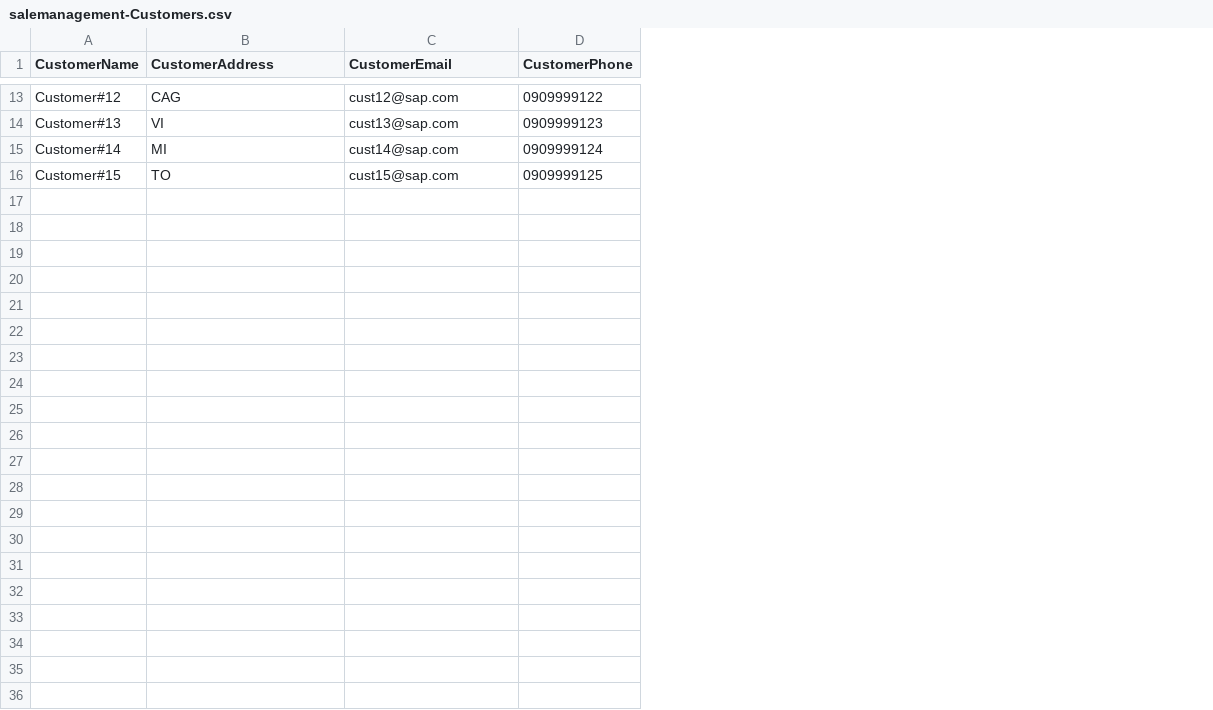
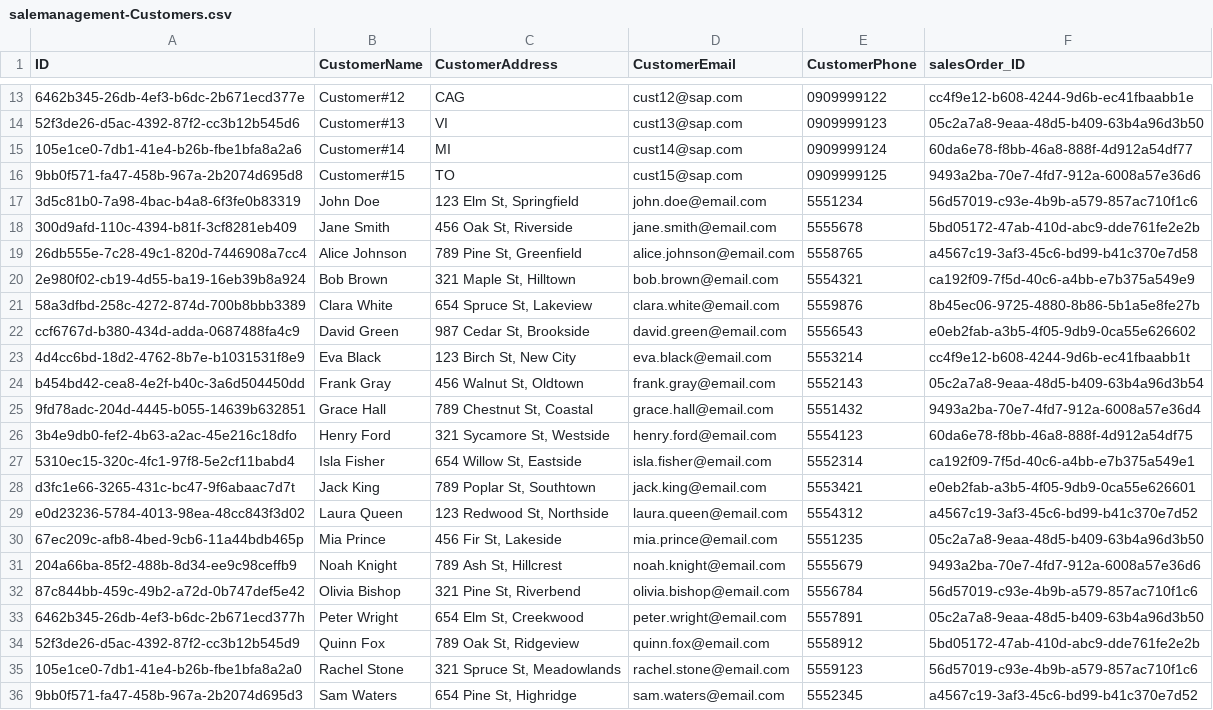
Before and after one commit to a1teomihali/manage_sales_cap, a CSV file: db/data/salemanagement-Customers.csv, drawn as a sheet; only a part is shown, gaps mark what is left out; the diff names each change by its address in the sheet, - before the commit and + after, or states it on an @@ line.

```diff
--- a/db/data/salemanagement-Customers.csv
+++ b/db/data/salemanagement-Customers.csv
+column A (ID), rows 13-16: 6462b345-26db-4ef3-b6dc-2b671ecd377e | 52f3de26-d5ac-4392-87f2-cc3b12b545d6 | 105e1ce0-7db1-41e4-b26b-fbe1bfa8a2a6 | 9bb0f571-fa47-458b-967a-2b2074d695d8
+column F (salesOrder_ID), rows 13-16: cc4f9e12-b608-4244-9d6b-ec41fbaabb1e | 05c2a7a8-9eaa-48d5-b409-63b4a96d3b50 | 60da6e78-f8bb-46a8-888f-4d912a54df77 | 9493a2ba-70e7-4fd7-912a-6008a57e36d6
+row 17: 3d5c81b0-7a98-4bac-b4a8-6f3fe0b83319 | John Doe | 123 Elm St, Springfield | john.doe@email.com | 5551234 | 56d57019-c93e-4b9b-a579-857ac710f1c6
+row 18: 300d9afd-110c-4394-b81f-3cf8281eb409 | Jane Smith | 456 Oak St, Riverside | jane.smith@email.com | 5555678 | 5bd05172-47ab-410d-abc9-dde761fe2e2b
+row 19: 26db555e-7c28-49c1-820d-7446908a7cc4 | Alice Johnson | 789 Pine St, Greenfield | alice.johnson@email.com | 5558765 | a4567c19-3af3-45c6-bd99-b41c370e7d58
+row 20: 2e980f02-cb19-4d55-ba19-16eb39b8a924 | Bob Brown | 321 Maple St, Hilltown | bob.brown@email.com | 5554321 | ca192f09-7f5d-40c6-a4bb-e7b375a549e9
+row 21: 58a3dfbd-258c-4272-874d-700b8bbb3389 | Clara White | 654 Spruce St, Lakeview | clara.white@email.com | 5559876 | 8b45ec06-9725-4880-8b86-5b1a5e8fe27b
+row 22: ccf6767d-b380-434d-adda-0687488fa4c9 | David Green | 987 Cedar St, Brookside | david.green@email.com | 5556543 | e0eb2fab-a3b5-4f05-9db9-0ca55e626602
+row 23: 4d4cc6bd-18d2-4762-8b7e-b1031531f8e9 | Eva Black | 123 Birch St, New City | eva.black@email.com | 5553214 | cc4f9e12-b608-4244-9d6b-ec41fbaabb1t
+row 24: b454bd42-cea8-4e2f-b40c-3a6d504450dd | Frank Gray | 456 Walnut St, Oldtown | frank.gray@email.com | 5552143 | 05c2a7a8-9eaa-48d5-b409-63b4a96d3b54
+row 25: 9fd78adc-204d-4445-b055-14639b632851 | Grace Hall | 789 Chestnut St, Coastal | grace.hall@email.com | 5551432 | 9493a2ba-70e7-4fd7-912a-6008a57e36d4
+row 26: 3b4e9db0-fef2-4b63-a2ac-45e216c18dfo | Henry Ford | 321 Sycamore St, Westside | henry.ford@email.com | 5554123 | 60da6e78-f8bb-46a8-888f-4d912a54df75
+row 27: 5310ec15-320c-4fc1-97f8-5e2cf11babd4 | Isla Fisher | 654 Willow St, Eastside | isla.fisher@email.com | 5552314 | ca192f09-7f5d-40c6-a4bb-e7b375a549e1
+row 28: d3fc1e66-3265-431c-bc47-9f6abaac7d7t | Jack King | 789 Poplar St, Southtown | jack.king@email.com | 5553421 | e0eb2fab-a3b5-4f05-9db9-0ca55e626601
+row 29: e0d23236-5784-4013-98ea-48cc843f3d02 | Laura Queen | 123 Redwood St, Northside | laura.queen@email.com | 5554312 | a4567c19-3af3-45c6-bd99-b41c370e7d52
+row 30: 67ec209c-afb8-4bed-9cb6-11a44bdb465p | Mia Prince | 456 Fir St, Lakeside | mia.prince@email.com | 5551235 | 05c2a7a8-9eaa-48d5-b409-63b4a96d3b50
+row 31: 204a66ba-85f2-488b-8d34-ee9c98ceffb9 | Noah Knight | 789 Ash St, Hillcrest | noah.knight@email.com | 5555679 | 9493a2ba-70e7-4fd7-912a-6008a57e36d6
+row 32: 87c844bb-459c-49b2-a72d-0b747def5e42 | Olivia Bishop | 321 Pine St, Riverbend | olivia.bishop@email.com | 5556784 | 56d57019-c93e-4b9b-a579-857ac710f1c6
+row 33: 6462b345-26db-4ef3-b6dc-2b671ecd377h | Peter Wright | 654 Elm St, Creekwood | peter.wright@email.com | 5557891 | 05c2a7a8-9eaa-48d5-b409-63b4a96d3b50
+row 34: 52f3de26-d5ac-4392-87f2-cc3b12b545d9 | Quinn Fox | 789 Oak St, Ridgeview | quinn.fox@email.com | 5558912 | 5bd05172-47ab-410d-abc9-dde761fe2e2b
+row 35: 105e1ce0-7db1-41e4-b26b-fbe1bfa8a2a0 | Rachel Stone | 321 Spruce St, Meadowlands | rachel.stone@email.com | 5559123 | 56d57019-c93e-4b9b-a579-857ac710f1c6
+row 36: 9bb0f571-fa47-458b-967a-2b2074d695d3 | Sam Waters | 654 Pine St, Highridge | sam.waters@email.com | 5552345 | a4567c19-3af3-45c6-bd99-b41c370e7d52
```
Also changed, not shown: db/data/salemanagement-SalesOrder.csv, 21 other files.
